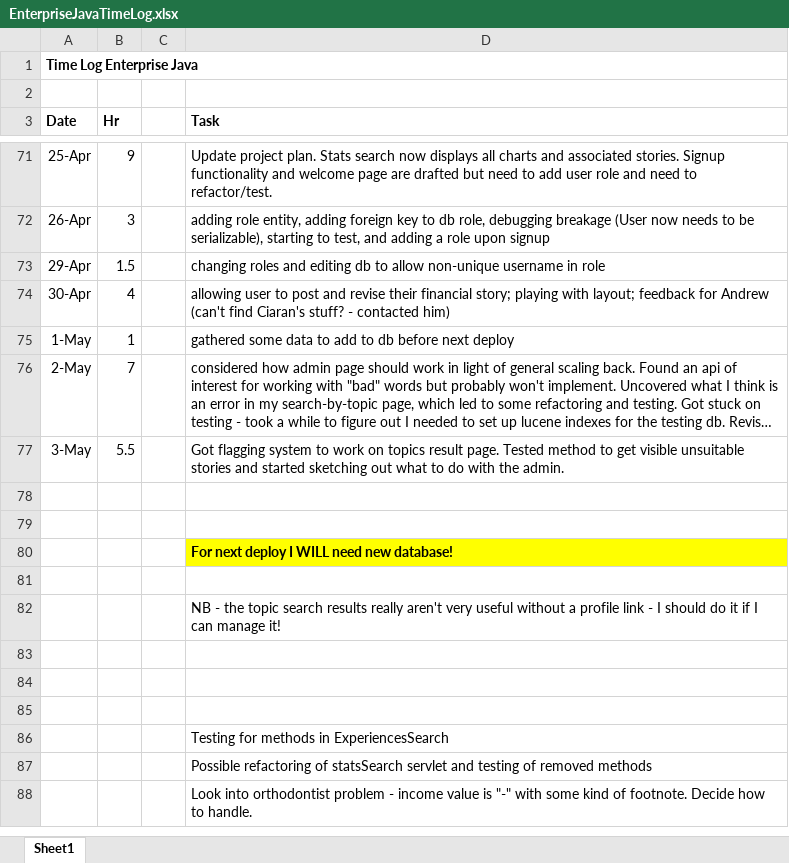
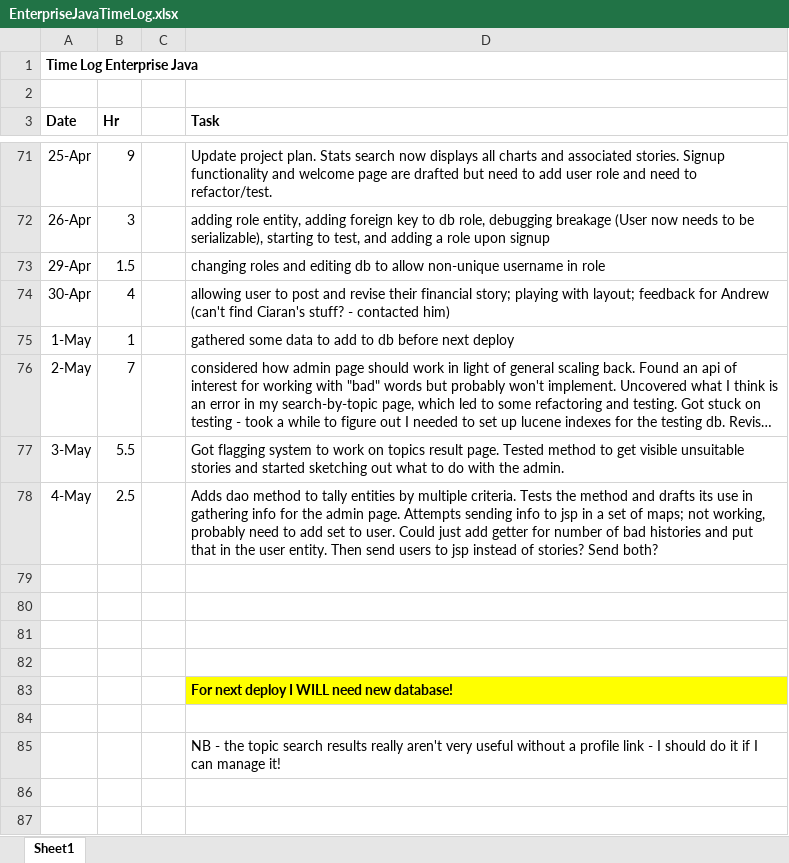
Before and after one commit to haandahl/income-experiences, an Excel workbook: EnterpriseJavaTimeLog.xlsx, sheet Sheet1, drawn as a sheet; only a part is shown, gaps mark what is left out; the shorter side is filled out with more unchanged rows; long unchanged cells end in …; values as stored, in another font and other column widths than the file's, no borders; the diff names each change by its address in the sheet, - before the commit and + after, or states it on an @@ line.

Commit message:
conveys needed info from admin servlet to jsp

```diff
--- a/EnterpriseJavaTimeLog.xlsx (sheet Sheet1)
+++ b/EnterpriseJavaTimeLog.xlsx (sheet Sheet1)
+row 78: 4-May | 2.5 |  | Adds dao method to tally entities by multiple criteria. Tests the method and drafts its use in gathering info for the admin page. Attempts sending info to jsp in a set of maps; not working, probably need to add set to user. Could just add getter for number of bad histories and put that in the user entity. Then send users to jsp instead of stories? Send both?
+row 79: (empty)
+row 80: (empty)
```
Also changed, not shown: 5 other files.
